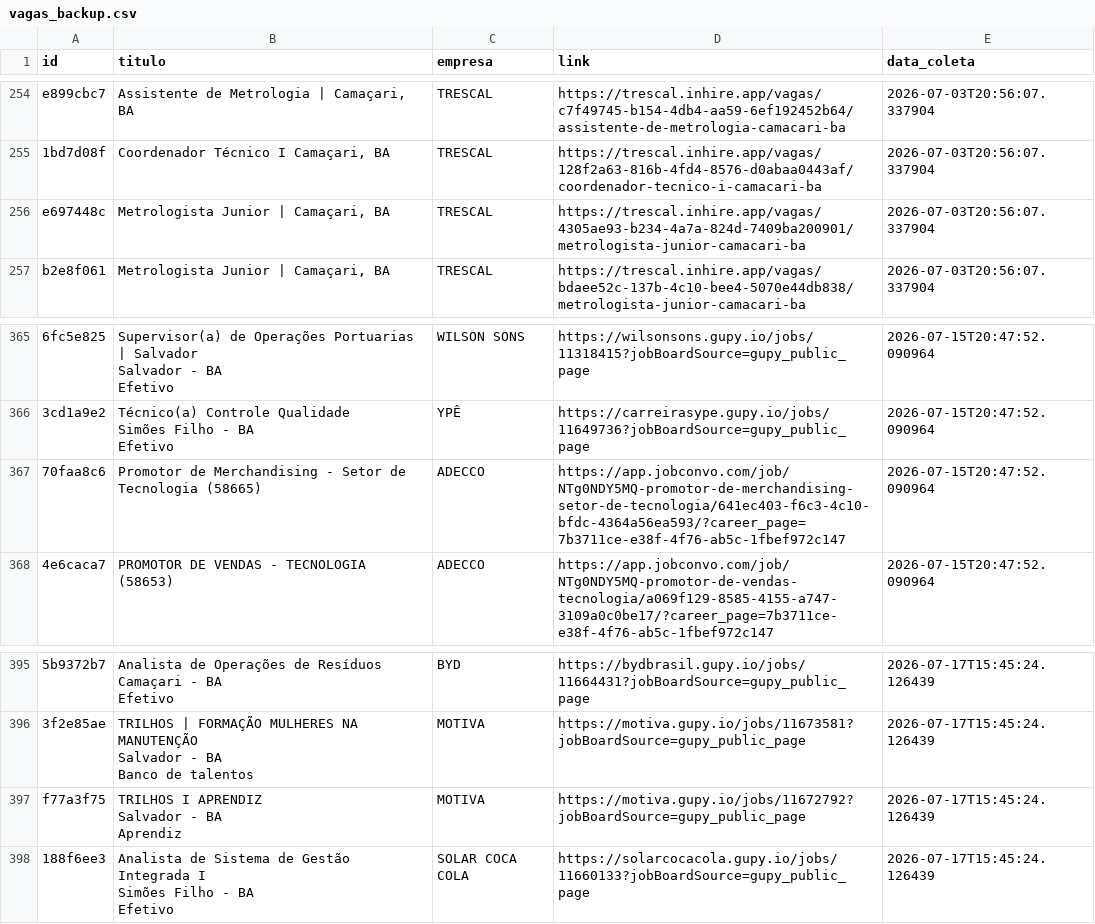
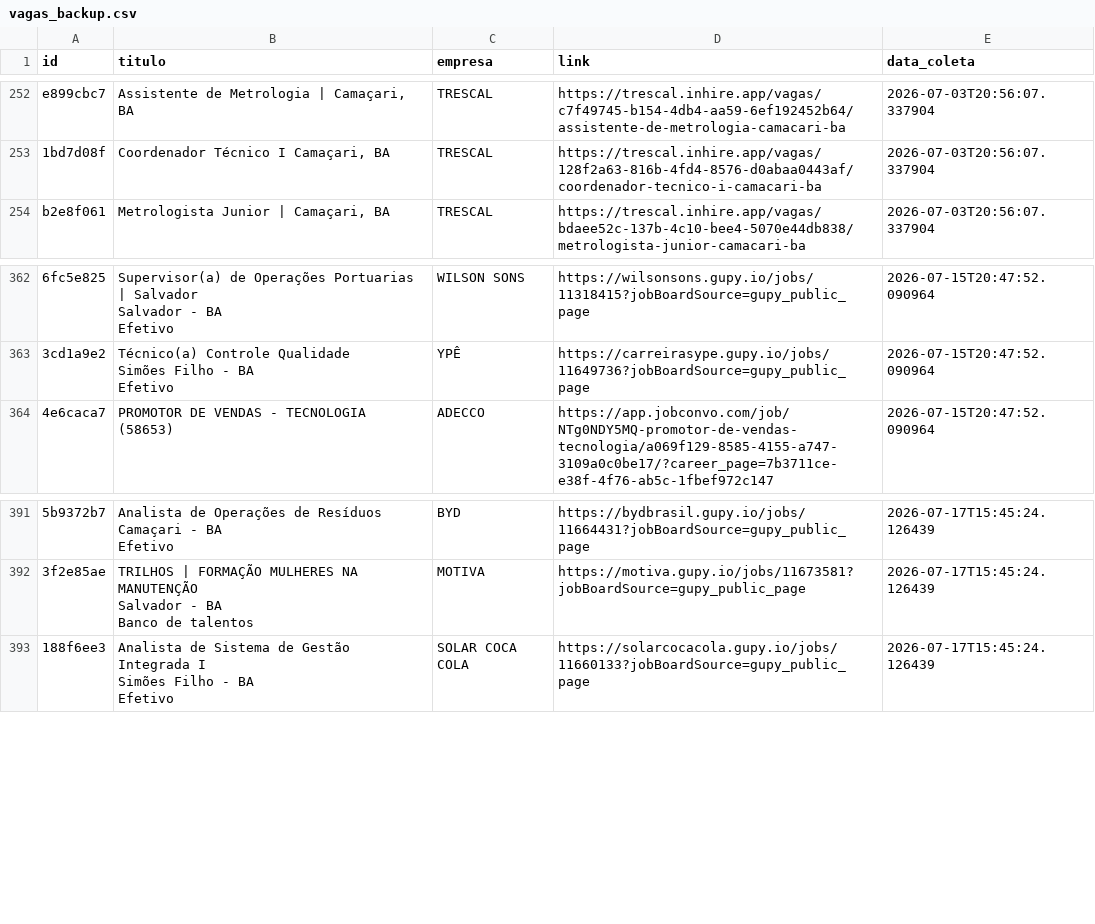
Before and after one commit to AndreyCarlos07/central-vagas, a CSV file: vagas_backup.csv, drawn as a sheet; only a part is shown, gaps mark what is left out; removed rows and columns are numbered as before the commit, all else as after; ↵ is a line break in a cell; the diff covers the shown part only; the diff names each change by its address in the sheet, - before the commit and + after, or states it on an @@ line.

Commit message:
Backup automático vagas.csv

```diff
--- a/vagas_backup.csv
+++ b/vagas_backup.csv
-row 256: e697448c | Metrologista Junior | Camaçari, BA | TRESCAL | https://trescal.inhire.app/vagas/4305ae93-b234-4a7a-824d-7409ba200901/metrologista-junior-camacari-ba | 2026-07-03T20:56:07.337904
-row 367: 70faa8c6 | Promotor de Merchandising - Setor de Tecnologia (58665) | ADECCO | https://app.jobconvo.com/job/NTg0NDY5MQ-promotor-de-merchandising-setor-de-tecnologia/641ec403-f6c3-4c10-bfdc-4364a56ea593/?career_page=7b3711ce-e38f-4f76-ab5c-1fbef972c147 | 2026-07-15T20:47:52.090964
-row 397: f77a3f75 | TRILHOS I APRENDIZ ↵ Salvador - BA ↵ Aprendiz | MOTIVA | https://motiva.gupy.io/jobs/11672792?jobBoardSource=gupy_public_page | 2026-07-17T15:45:24.126439
```
Also changed, not shown: 17 added rows and 2 removed rows elsewhere in this file.
